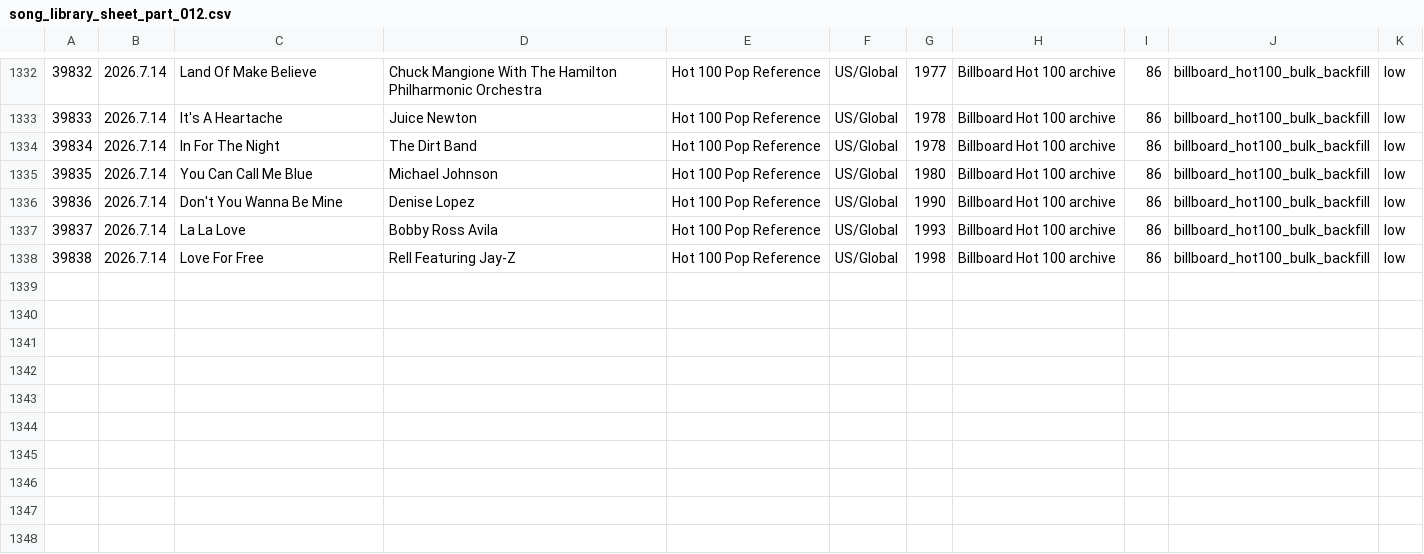
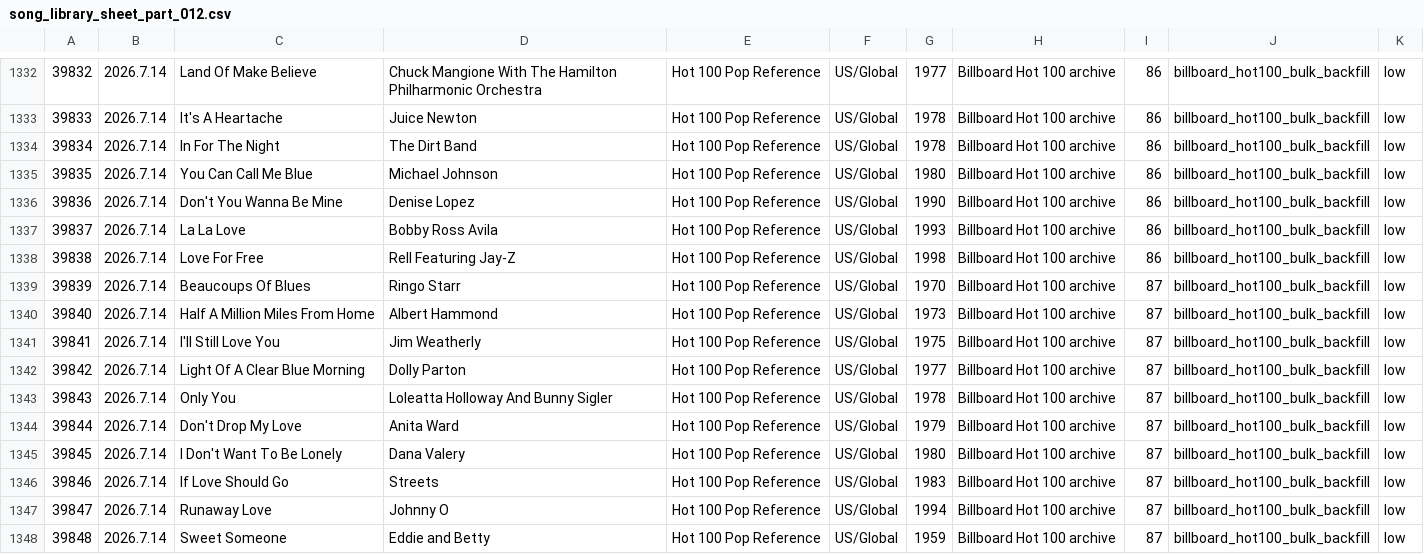
Before and after one commit to AhnYoungseok/producing, a CSV file: cloud_ledger/sheet_chunks/song_library_sheet_part_012.csv, drawn as a sheet; only a part is shown, gaps mark what is left out.

```diff
--- a/cloud_ledger/sheet_chunks/song_library_sheet_part_012.csv
+++ b/cloud_ledger/sheet_chunks/song_library_sheet_part_012.csv
@@ -1338 +1338,11 @@
 39838,2026.7.14,Love For Free,Rell Featuring Jay-Z,Hot 100 Pop Reference,US/Global,1998,Billboard Hot 100 archive,86,billboard_hot100_bulk_backfill,low
+39839,2026.7.14,Beaucoups Of Blues,Ringo Starr,Hot 100 Pop Reference,US/Global,1970,Billboard Hot 100 archive,87,billboard_hot100_bulk_backfill,low
+39840,2026.7.14,Half A Million Miles From Home,Albert Hammond,Hot 100 Pop Reference,US/Global,1973,Billboard Hot 100 archive,87,billboard_hot100_bulk_backfill,low
+39841,2026.7.14,I'll Still Love You,Jim Weatherly,Hot 100 Pop Reference,US/Global,1975,Billboard Hot 100 archive,87,billboard_hot100_bulk_backfill,low
+39842,2026.7.14,Light Of A Clear Blue Morning,Dolly Parton,Hot 100 Pop Reference,US/Global,1977,Billboard Hot 100 archive,87,billboard_hot100_bulk_backfill,low
+39843,2026.7.14,Only You,Loleatta Holloway And Bunny Sigler,Hot 100 Pop Reference,US/Global,1978,Billboard Hot 100 archive,87,billboard_hot100_bulk_backfill,low
+39844,2026.7.14,Don't Drop My Love,Anita Ward,Hot 100 Pop Reference,US/Global,1979,Billboard Hot 100 archive,87,billboard_hot100_bulk_backfill,low
+39845,2026.7.14,I Don't Want To Be Lonely,Dana Valery,Hot 100 Pop Reference,US/Global,1980,Billboard Hot 100 archive,87,billboard_hot100_bulk_backfill,low
+39846,2026.7.14,If Love Should Go,Streets,Hot 100 Pop Reference,US/Global,1983,Billboard Hot 100 archive,87,billboard_hot100_bulk_backfill,low
+39847,2026.7.14,Runaway Love,Johnny O,Hot 100 Pop Reference,US/Global,1994,Billboard Hot 100 archive,87,billboard_hot100_bulk_backfill,low
+39848,2026.7.14,Sweet Someone,Eddie and Betty,Hot 100 Pop Reference,US/Global,1959,Billboard Hot 100 archive,87,billboard_hot100_bulk_backfill,low
```
Also changed, not shown: cloud_ledger/sheet_chunks/summary_sheet.csv, cloud_ledger/summary.csv, 1 other file.
